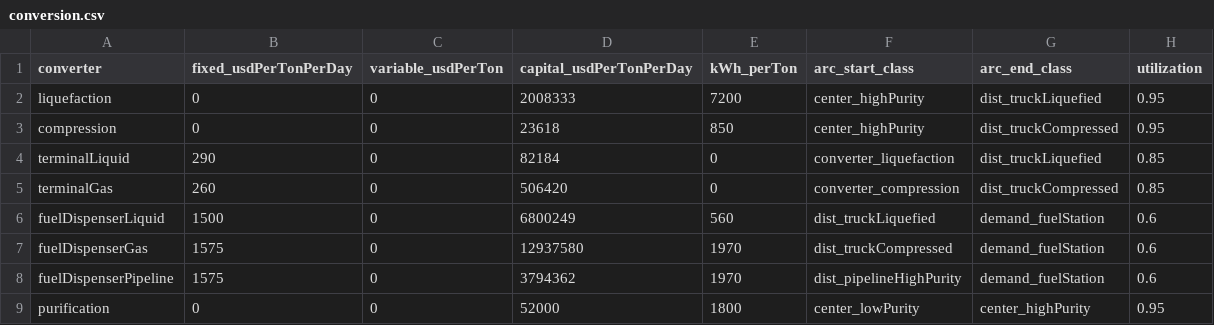
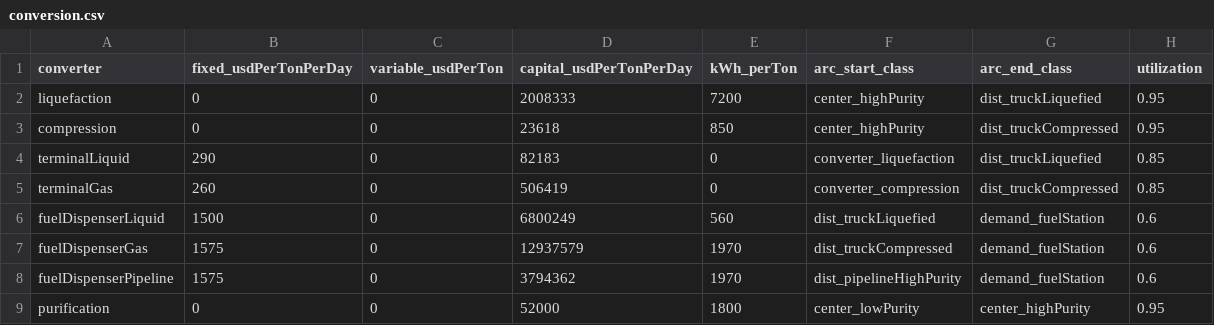
Before and after one commit to webber-energy-group/HOwDI, a CSV file: scenarios/base/inputs/conversion.csv, drawn as a sheet.

```diff
--- a/scenarios/base/inputs/conversion.csv
+++ b/scenarios/base/inputs/conversion.csv
@@ -3,6 +3,6 @@ liquefaction,0,0,2008333,7200,center_highPurity,dist_truckLiquefied,0.95
 compression,0,0,23618,850,center_highPurity,dist_truckCompressed,0.95
-terminalLiquid,290,0,82184,0,converter_liquefaction,dist_truckLiquefied,0.85
-terminalGas,260,0,506420,0,converter_compression,dist_truckCompressed,0.85
+terminalLiquid,290,0,82183,0,converter_liquefaction,dist_truckLiquefied,0.85
+terminalGas,260,0,506419,0,converter_compression,dist_truckCompressed,0.85
 fuelDispenserLiquid,1500,0,6800249,560,dist_truckLiquefied,demand_fuelStation,0.6
-fuelDispenserGas,1575,0,12937580,1970,dist_truckCompressed,demand_fuelStation,0.6
+fuelDispenserGas,1575,0,12937579,1970,dist_truckCompressed,demand_fuelStation,0.6
 fuelDispenserPipeline,1575,0,3794362,1970,dist_pipelineHighPurity,demand_fuelStation,0.6
```
Also changed, not shown: scenarios/base/inputs/hubs.csv, scenarios/base/inputs/production_thermal.csv, 2 other files.
